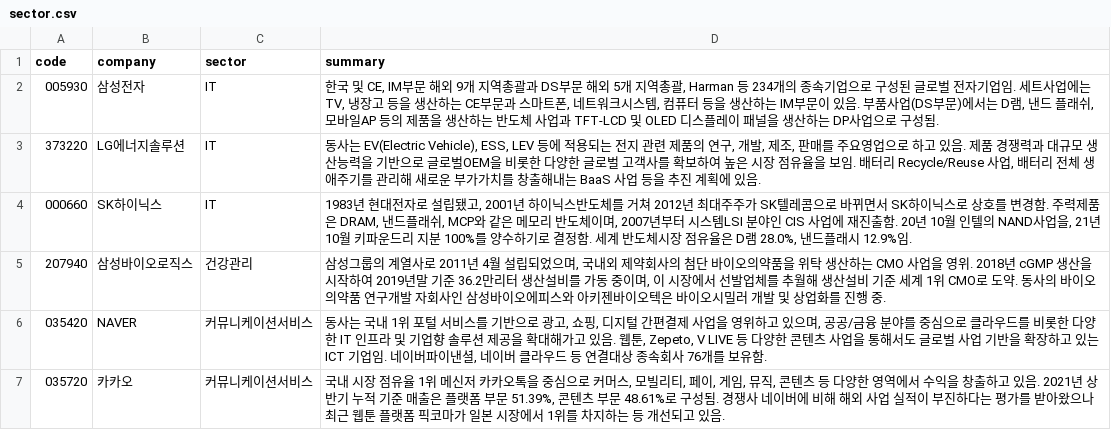
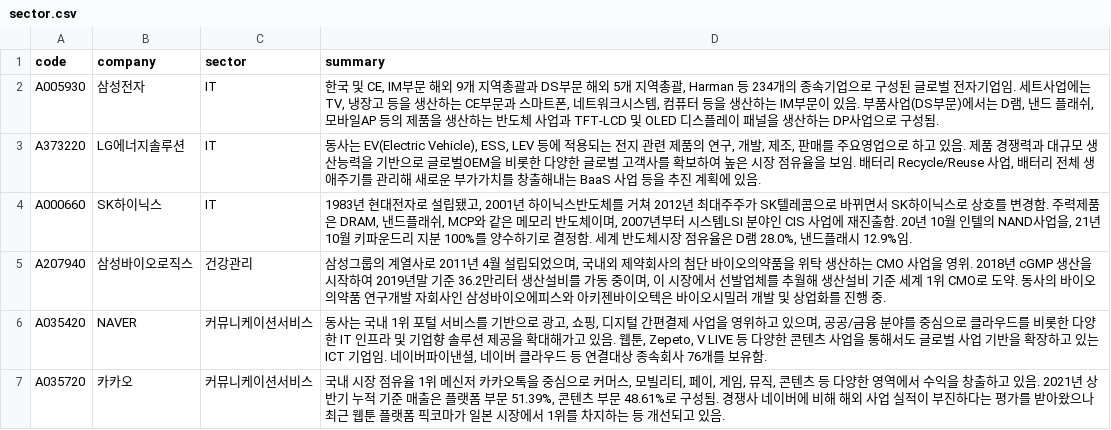
Before and after one commit to rubberduck12345/data, a CSV file: sector.csv, drawn as a sheet.

Commit message:
Update sector.csv

```diff
--- a/sector.csv
+++ b/sector.csv
@@ -1,7 +1,7 @@
 code,company,sector,summary
-005930,삼성전자,IT,"한국 및 CE, IM부문 해외 9개 지역총괄과 DS부문 해외 5개 지역총괄, Harman 등 234개의 종속기업으로 구성된 글로벌 전자기업임. 세트사업에는 TV, 냉장고 등을 생산하는 CE부문과 스마트폰, 네트워크시스템, 컴퓨터 등을 생산하는 IM부문이 있음. 부품사업(DS부문)에서는 D램, 낸드 플래쉬, 모바일AP 등의 제품을 생산하는 반도체 사업과 TFT-LCD 및 OLED 디스플레이 패널을 생산하는 DP사업으로 구성됨."
-373220,LG에너지솔루션,IT,"동사는 EV(Electric Vehicle), ESS, LEV 등에 적용되는 전지 관련 제품의 연구, 개발, 제조, 판매를 주요영업으로 하고 있음. 제품 경쟁력과 대규모 생산능력을 기반으로 글로벌OEM을 비롯한 다양한 글로벌 고객사를 확보하여 높은 시장 점유율을 보임. 배터리 Recycle/Reuse 사업, 배터리 전체 생애주기를 관리해 새로운 부가가치를 창출해내는 BaaS 사업 등을 추진 계획에 있음."
-000660,SK하이닉스,IT,"1983년 현대전자로 설립됐고, 2001년 하이닉스반도체를 거쳐 2012년 최대주주가 SK텔레콤으로 바뀌면서 SK하이닉스로 상호를 변경함. 주력제품은 DRAM, 낸드플래쉬, MCP와 같은 메모리 반도체이며, 2007년부터 시스템LSI 분야인 CIS 사업에 재진출함. 20년 10월 인텔의 NAND사업을, 21년 10월 키파운드리 지분 100%를 양수하기로 결정함. 세계 반도체시장 점유율은 D램 28.0%, 낸드플래시 12.9%임."
-207940,삼성바이오로직스,건강관리,"삼성그룹의 계열사로 2011년 4월 설립되었으며, 국내외 제약회사의 첨단 바이오의약품을 위탁 생산하는 CMO 사업을 영위. 2018년 cGMP 생산을 시작하여 2019년말 기준 36.2만리터 생산설비를 가동 중이며, 이 시장에서 선발업체를 추월해 생산설비 기준 세계 1위 CMO로 도약. 동사의 바이오의약품 연구개발 자회사인 삼성바이오에피스와 아키젠바이오텍은 바이오시밀러 개발 및 상업화를 진행 중."
-035420,NAVER,커뮤니케이션서비스,"동사는 국내 1위 포털 서비스를 기반으로 광고, 쇼핑, 디지털 간편결제 사업을 영위하고 있으며, 공공/금융 분야를 중심으로 클라우드를 비롯한 다양한 IT 인프라 및 기업향 솔루션 제공을 확대해가고 있음. 웹툰, Zepeto, V LIVE 등 다양한 콘텐츠 사업을 통해서도 글로벌 사업 기반을 확장하고 있는 ICT 기업임. 네이버파이낸셜, 네이버 클라우드 등 연결대상 종속회사 76개를 보유함."
-035720,카카오,커뮤니케이션서비스,"국내 시장 점유율 1위 메신저 카카오톡을 중심으로 커머스, 모빌리티, 페이, 게임, 뮤직, 콘텐츠 등 다양한 영역에서 수익을 창출하고 있음. 2021년 상반기 누적 기준 매출은 플랫폼 부문 51.39%, 콘텐츠 부문 48.61%로 구성됨. 경쟁사 네이버에 비해 해외 사업 실적이 부진하다는 평가를 받아왔으나 최근 웹툰 플랫폼 픽코마가 일본 시장에서 1위를 차지하는 등 개선되고 있음."
+A005930,삼성전자,IT,"한국 및 CE, IM부문 해외 9개 지역총괄과 DS부문 해외 5개 지역총괄, Harman 등 234개의 종속기업으로 구성된 글로벌 전자기업임. 세트사업에는 TV, 냉장고 등을 생산하는 CE부문과 스마트폰, 네트워크시스템, 컴퓨터 등을 생산하는 IM부문이 있음. 부품사업(DS부문)에서는 D램, 낸드 플래쉬, 모바일AP 등의 제품을 생산하는 반도체 사업과 TFT-LCD 및 OLED 디스플레이 패널을 생산하는 DP사업으로 구성됨."
+A373220,LG에너지솔루션,IT,"동사는 EV(Electric Vehicle), ESS, LEV 등에 적용되는 전지 관련 제품의 연구, 개발, 제조, 판매를 주요영업으로 하고 있음. 제품 경쟁력과 대규모 생산능력을 기반으로 글로벌OEM을 비롯한 다양한 글로벌 고객사를 확보하여 높은 시장 점유율을 보임. 배터리 Recycle/Reuse 사업, 배터리 전체 생애주기를 관리해 새로운 부가가치를 창출해내는 BaaS 사업 등을 추진 계획에 있음."
+A000660,SK하이닉스,IT,"1983년 현대전자로 설립됐고, 2001년 하이닉스반도체를 거쳐 2012년 최대주주가 SK텔레콤으로 바뀌면서 SK하이닉스로 상호를 변경함. 주력제품은 DRAM, 낸드플래쉬, MCP와 같은 메모리 반도체이며, 2007년부터 시스템LSI 분야인 CIS 사업에 재진출함. 20년 10월 인텔의 NAND사업을, 21년 10월 키파운드리 지분 100%를 양수하기로 결정함. 세계 반도체시장 점유율은 D램 28.0%, 낸드플래시 12.9%임."
+A207940,삼성바이오로직스,건강관리,"삼성그룹의 계열사로 2011년 4월 설립되었으며, 국내외 제약회사의 첨단 바이오의약품을 위탁 생산하는 CMO 사업을 영위. 2018년 cGMP 생산을 시작하여 2019년말 기준 36.2만리터 생산설비를 가동 중이며, 이 시장에서 선발업체를 추월해 생산설비 기준 세계 1위 CMO로 도약. 동사의 바이오의약품 연구개발 자회사인 삼성바이오에피스와 아키젠바이오텍은 바이오시밀러 개발 및 상업화를 진행 중."
+A035420,NAVER,커뮤니케이션서비스,"동사는 국내 1위 포털 서비스를 기반으로 광고, 쇼핑, 디지털 간편결제 사업을 영위하고 있으며, 공공/금융 분야를 중심으로 클라우드를 비롯한 다양한 IT 인프라 및 기업향 솔루션 제공을 확대해가고 있음. 웹툰, Zepeto, V LIVE 등 다양한 콘텐츠 사업을 통해서도 글로벌 사업 기반을 확장하고 있는 ICT 기업임. 네이버파이낸셜, 네이버 클라우드 등 연결대상 종속회사 76개를 보유함."
+A035720,카카오,커뮤니케이션서비스,"국내 시장 점유율 1위 메신저 카카오톡을 중심으로 커머스, 모빌리티, 페이, 게임, 뮤직, 콘텐츠 등 다양한 영역에서 수익을 창출하고 있음. 2021년 상반기 누적 기준 매출은 플랫폼 부문 51.39%, 콘텐츠 부문 48.61%로 구성됨. 경쟁사 네이버에 비해 해외 사업 실적이 부진하다는 평가를 받아왔으나 최근 웹툰 플랫폼 픽코마가 일본 시장에서 1위를 차지하는 등 개선되고 있음."
```
